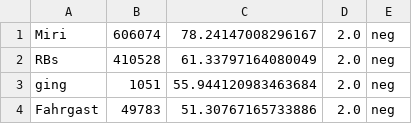
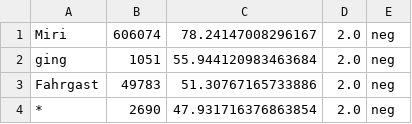
Before and after one commit to tudarmstadt-lt/AB-Sentiment, a TSV file: data/features/sentiment_idfterms.tsv, drawn as a sheet; only a part is shown; the shorter side is filled out with more unchanged rows; removed rows and columns are numbered as before the commit, all else as after; the diff covers the shown part only; the diff names each change by its address in the sheet, - before the commit and + after, or states it on an @@ line.

```diff
--- a/data/features/sentiment_idfterms.tsv
+++ b/data/features/sentiment_idfterms.tsv
-row 2: RBs | 410528 | 61.33797164080049 | 2.0 | neg
```
Also changed, not shown: 17 added rows and 16 removed rows elsewhere in this file, data/features/aspect_coarse_idfterms.tsv, data/features/aspect_idfterms.tsv, 10 other files.
